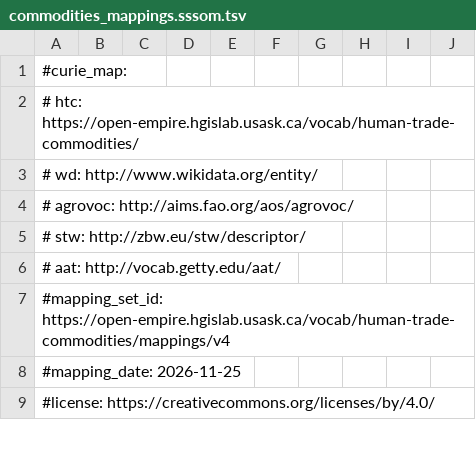
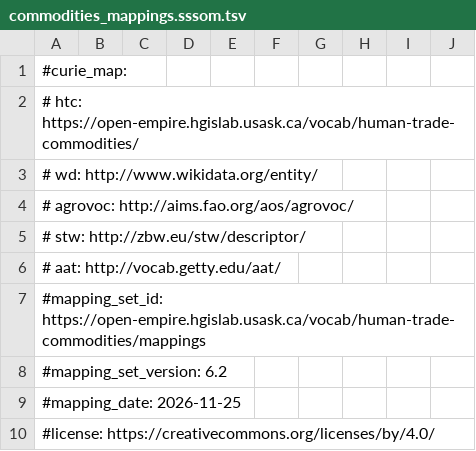
Before and after one commit to jburnford/spark-drive-archive, a TSV file: human_trade/layer1_human/grounding/commodities_mappings.sssom.tsv, drawn as a sheet; only a part is shown.

```diff
--- a/human_trade/layer1_human/grounding/commodities_mappings.sssom.tsv
+++ b/human_trade/layer1_human/grounding/commodities_mappings.sssom.tsv
@@ -6,3 +6,4 @@
 #  aat: http://vocab.getty.edu/aat/
-#mapping_set_id: https://open-empire.hgislab.usask.ca/vocab/human-trade-commodities/mappings/v4
+#mapping_set_id: https://open-empire.hgislab.usask.ca/vocab/human-trade-commodities/mappings
+#mapping_set_version: 6.2
 #mapping_date: 2026-11-25
```
Also changed, not shown: human_trade/layer1_human/grounding/commodity_gazetteer.tsv, human_trade/layer1_human/grounding/curated_end_use_link_decisions.tsv, 49 other files.
